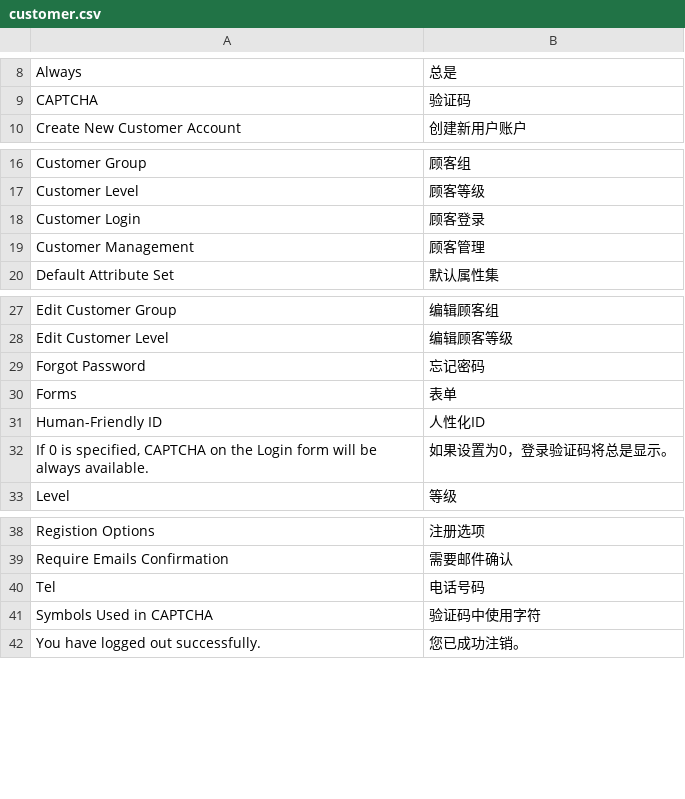
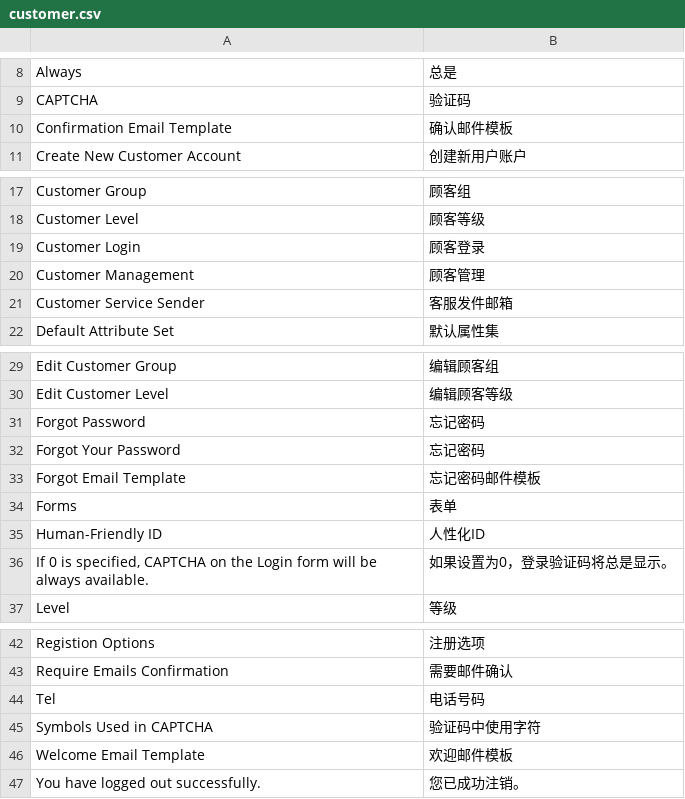
Before and after one commit to peachyang/py_website, a CSV file: app/i18n/zh-CN/customer.csv, drawn as a sheet; only a part is shown, gaps mark what is left out.

```diff
--- a/app/i18n/zh-CN/customer.csv
+++ b/app/i18n/zh-CN/customer.csv
@@ -9,2 +9,3 @@
 "CAPTCHA","验证码"
+"Confirmation Email Template","确认邮件模板"
 "Create New Customer Account","创建新用户账户"
@@ -19,2 +20,3 @@
 "Customer Management","顾客管理"
+"Customer Service Sender","客服发件邮箱"
 "Default Attribute Set","默认属性集"
@@ -29,2 +31,4 @@
 "Forgot Password","忘记密码"
+"Forgot Your Password","忘记密码"
+"Forgot Email Template","忘记密码邮件模板"
 "Forms","表单"
@@ -41,2 +45,3 @@
 "Symbols Used in CAPTCHA","验证码中使用字符"
+"Welcome Email Template","欢迎邮件模板"
 "You have logged out successfully.","您已成功注销。"
```
Also changed, not shown: app/i18n/zh-CN/email.csv, app/i18n/zh-CN/lib.csv, 24 other files.
